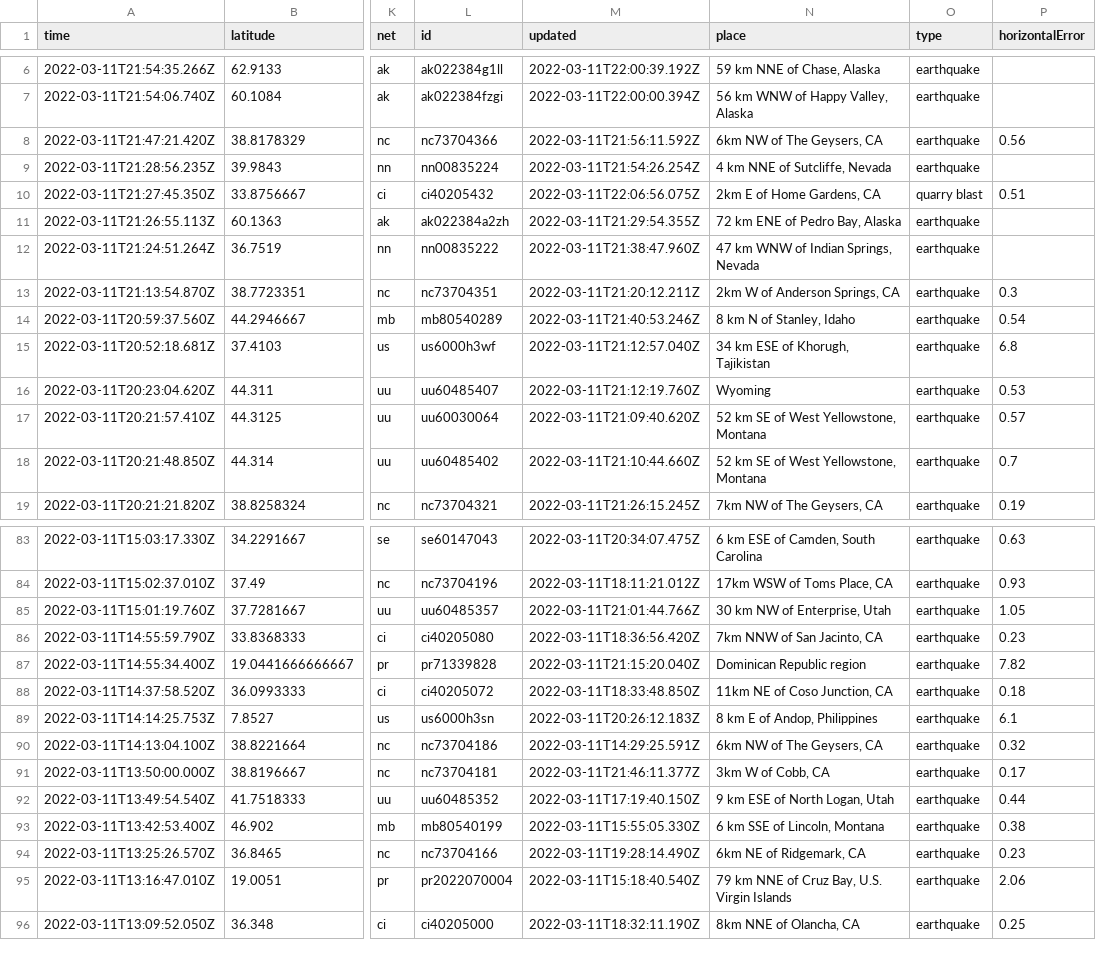
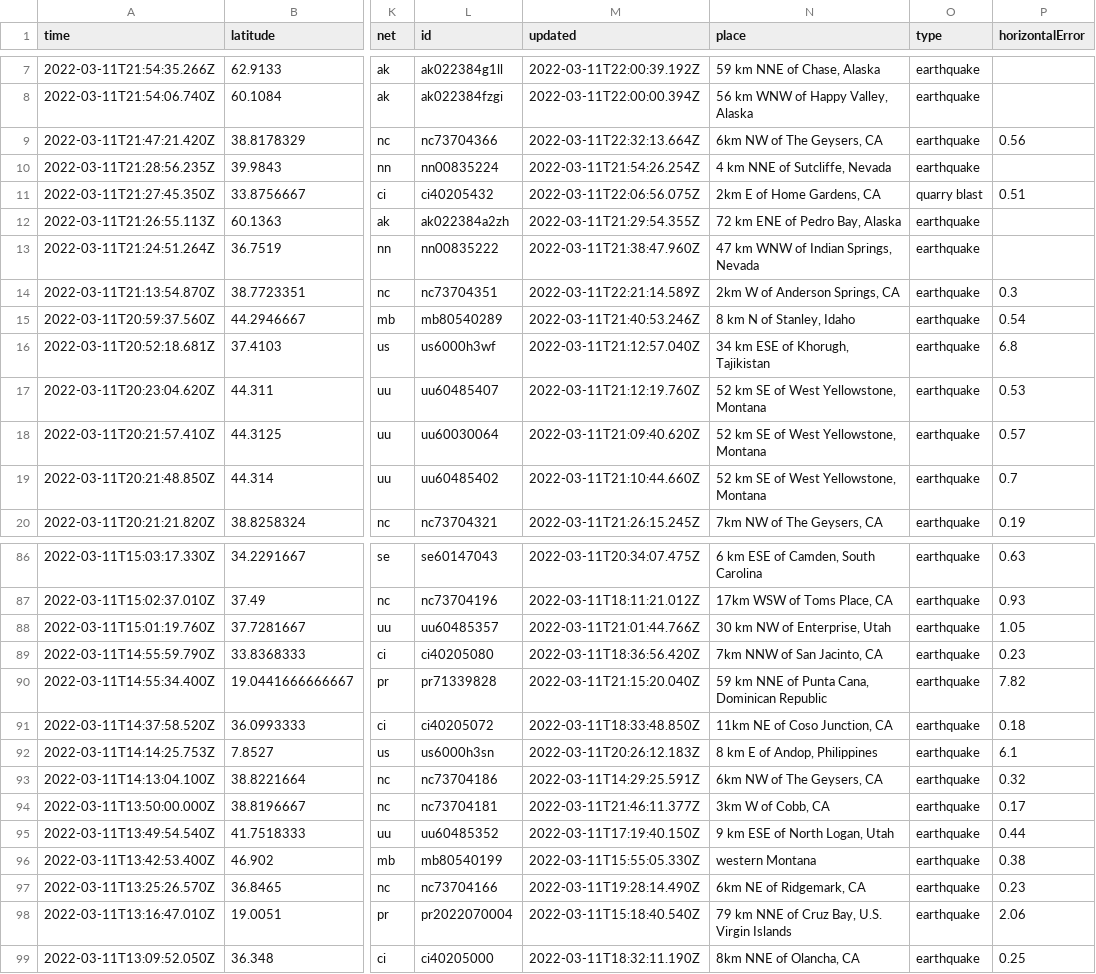
Before and after one commit to rachelll4/git-actions-nicar, a CSV file: usgs_current.csv, drawn as a sheet; only a part is shown, gaps mark what is left out; addresses are those after the commit; the diff covers the shown part only; the diff names each change by its address in the sheet, - before the commit and + after, or states it on an @@ line.

```diff
--- a/usgs_current.csv
+++ b/usgs_current.csv
-M9 (updated): 2022-03-11T21:56:11.592Z
+M9 (updated): 2022-03-11T22:32:13.664Z
-M14 (updated): 2022-03-11T21:20:12.211Z
+M14 (updated): 2022-03-11T22:21:14.589Z
-N17 (place): Wyoming
+N17 (place): 52 km SE of West Yellowstone, Montana
-N90 (place): Dominican Republic region
+N90 (place): 59 km NNE of Punta Cana, Dominican Republic
-N96 (place): 6 km SSE of Lincoln, Montana
+N96 (place): western Montana
```
Also changed, not shown: 5 added rows, 2 removed rows and 1 edited cell elsewhere in this file.
